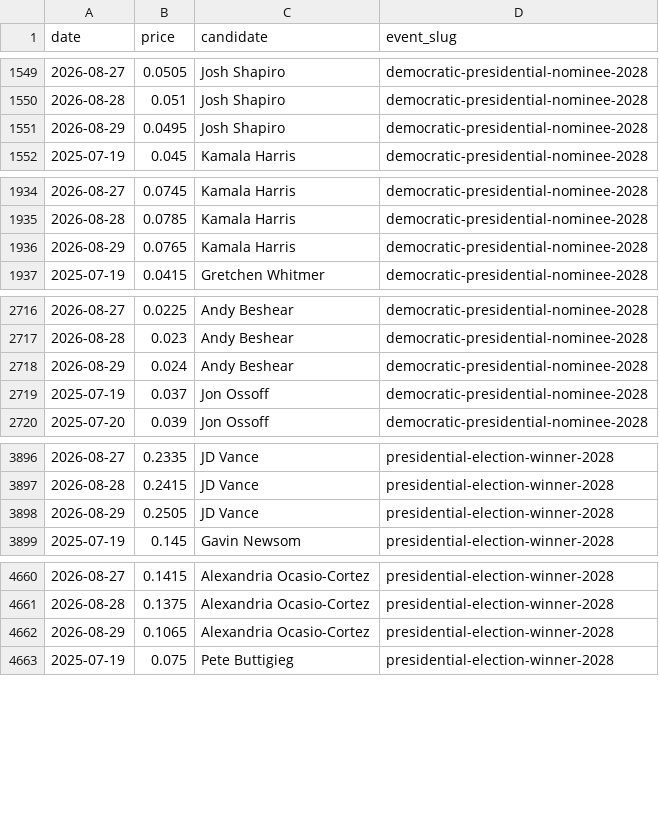
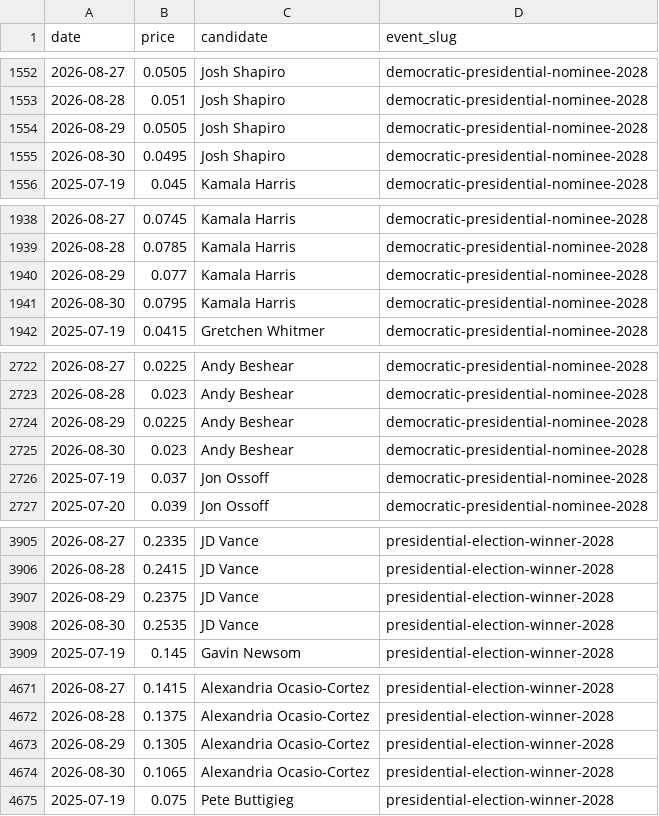
Before and after one commit to SebastianChaves210/newsom-2028-valuation, a CSV file: data/processed/price_history.csv, drawn as a sheet; only a part is shown, gaps mark what is left out; the diff covers the shown part only.

```diff
--- a/data/processed/price_history.csv
+++ b/data/processed/price_history.csv
@@ -1550,3 +1553,4 @@ date,price,candidate,event_slug
 2026-08-28,0.051,Josh Shapiro,democratic-presidential-nominee-2028
-2026-08-29,0.0495,Josh Shapiro,democratic-presidential-nominee-2028
+2026-08-29,0.0505,Josh Shapiro,democratic-presidential-nominee-2028
+2026-08-30,0.0495,Josh Shapiro,democratic-presidential-nominee-2028
 2025-07-19,0.045,Kamala Harris,democratic-presidential-nominee-2028
@@ -1935,3 +1939,4 @@ date,price,candidate,event_slug
 2026-08-28,0.0785,Kamala Harris,democratic-presidential-nominee-2028
-2026-08-29,0.0765,Kamala Harris,democratic-presidential-nominee-2028
+2026-08-29,0.077,Kamala Harris,democratic-presidential-nominee-2028
+2026-08-30,0.0795,Kamala Harris,democratic-presidential-nominee-2028
 2025-07-19,0.0415,Gretchen Whitmer,democratic-presidential-nominee-2028
@@ -2717,3 +2723,4 @@ date,price,candidate,event_slug
 2026-08-28,0.023,Andy Beshear,democratic-presidential-nominee-2028
-2026-08-29,0.024,Andy Beshear,democratic-presidential-nominee-2028
+2026-08-29,0.0225,Andy Beshear,democratic-presidential-nominee-2028
+2026-08-30,0.023,Andy Beshear,democratic-presidential-nominee-2028
 2025-07-19,0.037,Jon Ossoff,democratic-presidential-nominee-2028
@@ -3897,3 +3906,4 @@ date,price,candidate,event_slug
 2026-08-28,0.2415,JD Vance,presidential-election-winner-2028
-2026-08-29,0.2505,JD Vance,presidential-election-winner-2028
+2026-08-29,0.2375,JD Vance,presidential-election-winner-2028
+2026-08-30,0.2535,JD Vance,presidential-election-winner-2028
 2025-07-19,0.145,Gavin Newsom,presidential-election-winner-2028
@@ -4661,3 +4672,4 @@ date,price,candidate,event_slug
 2026-08-28,0.1375,Alexandria Ocasio-Cortez,presidential-election-winner-2028
-2026-08-29,0.1065,Alexandria Ocasio-Cortez,presidential-election-winner-2028
+2026-08-29,0.1305,Alexandria Ocasio-Cortez,presidential-election-winner-2028
+2026-08-30,0.1065,Alexandria Ocasio-Cortez,presidential-election-winner-2028
 2025-07-19,0.075,Pete Buttigieg,presidential-election-winner-2028
```
Also changed, not shown: 16 added rows and 4 edited cells elsewhere in this file, data/processed/verdict_history.csv, data/processed/wikipedia_views.csv, 9 other files.
